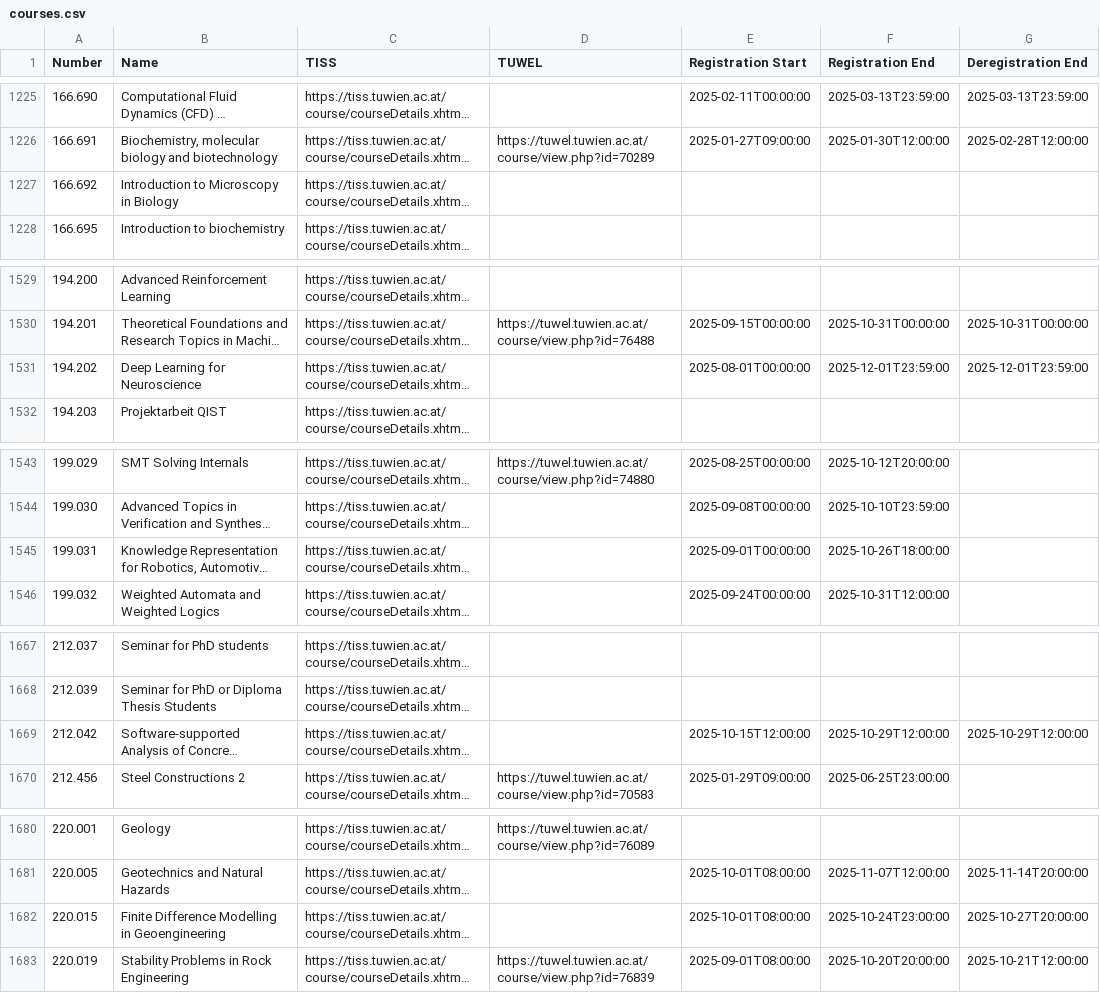
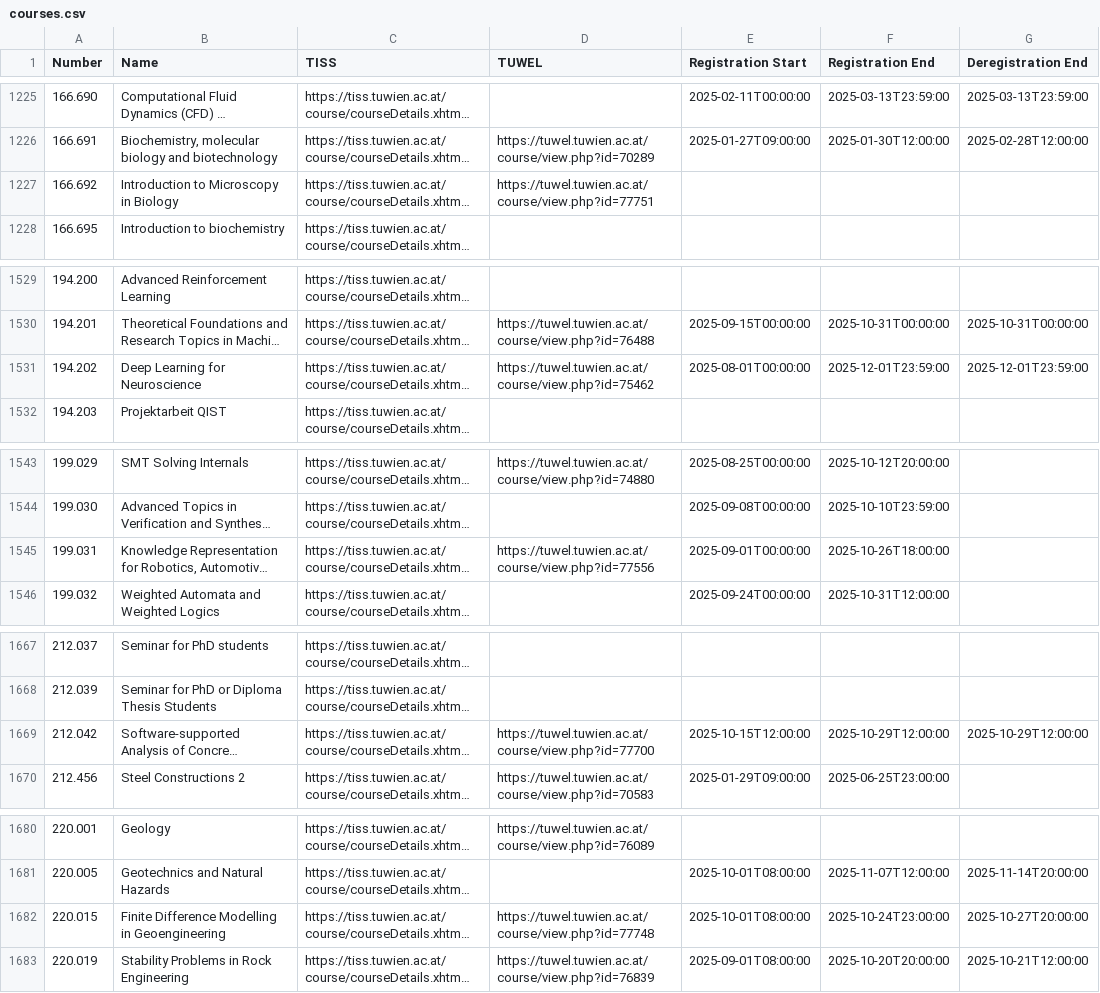
Before and after one commit to flofriday/better-tiss-calendar, a CSV file: app/resources/courses.csv, drawn as a sheet; only a part is shown, gaps mark what is left out; long unchanged cells end in …; the diff covers the shown part only; the diff names each change by its address in the sheet, - before the commit and + after, or states it on an @@ line.

Commit message:
Update course information

```diff
--- a/app/resources/courses.csv
+++ b/app/resources/courses.csv
-D1227 (TUWEL): (empty)
+D1227 (TUWEL): https://tuwel.tuwien.ac.at/course/view.php?id=77751
-D1531 (TUWEL): (empty)
+D1531 (TUWEL): https://tuwel.tuwien.ac.at/course/view.php?id=75462
-D1545 (TUWEL): (empty)
+D1545 (TUWEL): https://tuwel.tuwien.ac.at/course/view.php?id=77556
-D1669 (TUWEL): (empty)
+D1669 (TUWEL): https://tuwel.tuwien.ac.at/course/view.php?id=77700
-D1682 (TUWEL): (empty)
+D1682 (TUWEL): https://tuwel.tuwien.ac.at/course/view.php?id=77748
```
Also changed, not shown: 27 edited cells elsewhere in this file.
